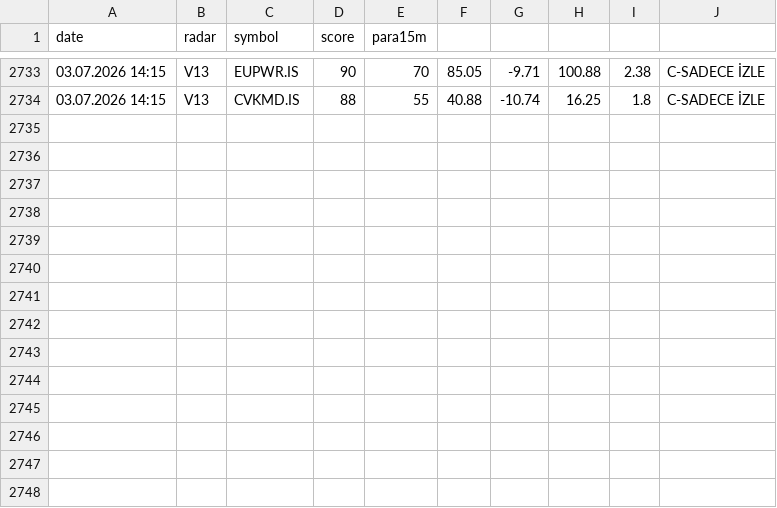
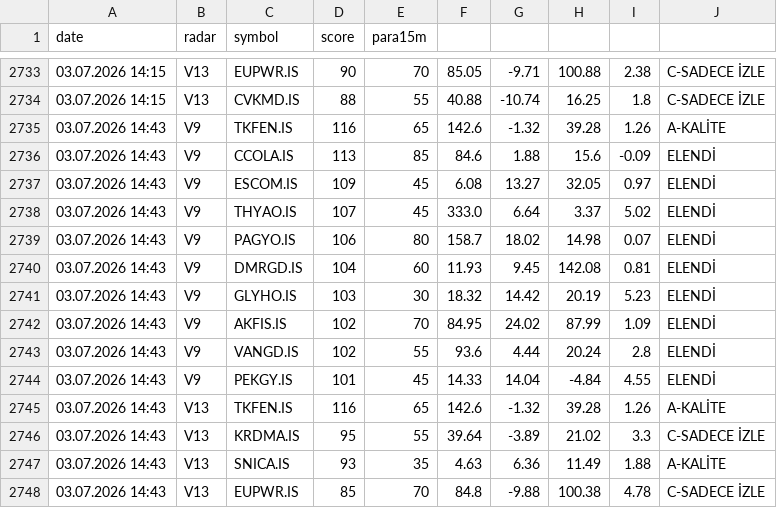
Before and after one commit to gokhan-bist-radar/gokhan-bist-radar, a CSV file: radar_signals.csv, drawn as a sheet; only a part is shown, gaps mark what is left out; the diff names each change by its address in the sheet, - before the commit and + after, or states it on an @@ line.

```diff
--- a/radar_signals.csv
+++ b/radar_signals.csv
+row 2735: 03.07.2026 14:43 | V9 | TKFEN.IS | 116 | 65 | 142.6 | -1.32 | 39.28 | 1.26 | A-KALİTE
+row 2736: 03.07.2026 14:43 | V9 | CCOLA.IS | 113 | 85 | 84.6 | 1.88 | 15.6 | -0.09 | ELENDİ
+row 2737: 03.07.2026 14:43 | V9 | ESCOM.IS | 109 | 45 | 6.08 | 13.27 | 32.05 | 0.97 | ELENDİ
+row 2738: 03.07.2026 14:43 | V9 | THYAO.IS | 107 | 45 | 333.0 | 6.64 | 3.37 | 5.02 | ELENDİ
+row 2739: 03.07.2026 14:43 | V9 | PAGYO.IS | 106 | 80 | 158.7 | 18.02 | 14.98 | 0.07 | ELENDİ
+row 2740: 03.07.2026 14:43 | V9 | DMRGD.IS | 104 | 60 | 11.93 | 9.45 | 142.08 | 0.81 | ELENDİ
+row 2741: 03.07.2026 14:43 | V9 | GLYHO.IS | 103 | 30 | 18.32 | 14.42 | 20.19 | 5.23 | ELENDİ
+row 2742: 03.07.2026 14:43 | V9 | AKFIS.IS | 102 | 70 | 84.95 | 24.02 | 87.99 | 1.09 | ELENDİ
+row 2743: 03.07.2026 14:43 | V9 | VANGD.IS | 102 | 55 | 93.6 | 4.44 | 20.24 | 2.8 | ELENDİ
+row 2744: 03.07.2026 14:43 | V9 | PEKGY.IS | 101 | 45 | 14.33 | 14.04 | -4.84 | 4.55 | ELENDİ
+row 2745: 03.07.2026 14:43 | V13 | TKFEN.IS | 116 | 65 | 142.6 | -1.32 | 39.28 | 1.26 | A-KALİTE
+row 2746: 03.07.2026 14:43 | V13 | KRDMA.IS | 95 | 55 | 39.64 | -3.89 | 21.02 | 3.3 | C-SADECE İZLE
+row 2747: 03.07.2026 14:43 | V13 | SNICA.IS | 93 | 35 | 4.63 | 6.36 | 11.49 | 1.88 | A-KALİTE
+row 2748: 03.07.2026 14:43 | V13 | EUPWR.IS | 85 | 70 | 84.8 | -9.88 | 100.38 | 4.78 | C-SADECE İZLE
```
Also changed, not shown: radar_memory.csv, radar_performance.csv.
